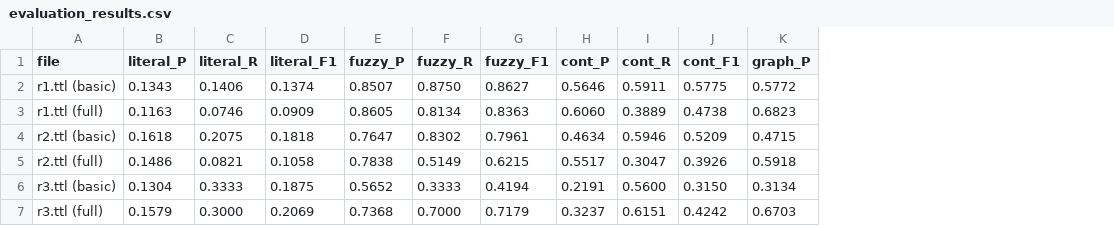
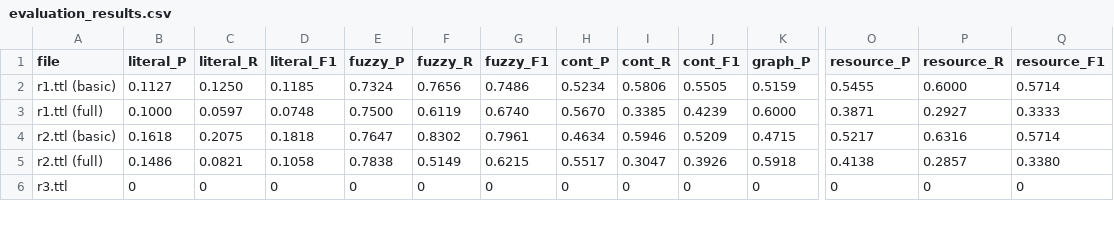
Before and after one commit to iz4ack/RDB2OWL-Bench, a CSV file: experimentacion/results/google/gemma-3-27b-it/default/evaluation_results.csv, drawn as a sheet; only a part is shown, gaps mark what is left out; removed rows and columns are numbered as before the commit, all else as after; rows hold the shown columns only; the diff covers the shown part only; the diff names each change by its address in the sheet, - before the commit and + after, or states it on an @@ line.

```diff
--- a/experimentacion/results/google/gemma-3-27b-it/default/evaluation_results.csv
+++ b/experimentacion/results/google/gemma-3-27b-it/default/evaluation_results.csv
+column O (resource_P), rows 2-5: 0.5455 | 0.3871 | 0.5217 | 0.4138
+column P (resource_R), rows 2-5: 0.6000 | 0.2927 | 0.6316 | 0.2857
+column Q (resource_F1), rows 2-5: 0.5714 | 0.3333 | 0.5714 | 0.3380
-B2 (literal_P): 0.1343
+B2 (literal_P): 0.1127
-C2 (literal_R): 0.1406
+C2 (literal_R): 0.1250
-D2 (literal_F1): 0.1374
+D2 (literal_F1): 0.1185
-E2 (fuzzy_P): 0.8507
+E2 (fuzzy_P): 0.7324
-F2 (fuzzy_R): 0.8750
+F2 (fuzzy_R): 0.7656
-G2 (fuzzy_F1): 0.8627
+G2 (fuzzy_F1): 0.7486
-H2 (cont_P): 0.5646
+H2 (cont_P): 0.5234
-I2 (cont_R): 0.5911
+I2 (cont_R): 0.5806
-J2 (cont_F1): 0.5775
+J2 (cont_F1): 0.5505
-K2 (graph_P): 0.5772
+K2 (graph_P): 0.5159
-B3 (literal_P): 0.1163
+B3 (literal_P): 0.1000
-C3 (literal_R): 0.0746
+C3 (literal_R): 0.0597
-D3 (literal_F1): 0.0909
+D3 (literal_F1): 0.0748
-E3 (fuzzy_P): 0.8605
+E3 (fuzzy_P): 0.7500
-F3 (fuzzy_R): 0.8134
+F3 (fuzzy_R): 0.6119
-G3 (fuzzy_F1): 0.8363
+G3 (fuzzy_F1): 0.6740
-H3 (cont_P): 0.6060
+H3 (cont_P): 0.5670
-I3 (cont_R): 0.3889
+I3 (cont_R): 0.3385
-J3 (cont_F1): 0.4738
+J3 (cont_F1): 0.4239
-K3 (graph_P): 0.6823
+K3 (graph_P): 0.6000
-row 6: r3.ttl (basic) | 0.1304 | 0.3333 | 0.1875 | 0.5652 | 0.3333 | 0.4194 | 0.2191 | 0.5600 | 0.3150 | 0.3134
-row 7: r3.ttl (full) | 0.1579 | 0.3000 | 0.2069 | 0.7368 | 0.7000 | 0.7179 | 0.3237 | 0.6151 | 0.4242 | 0.6703
+row 6: r3.ttl | 0 | 0 | 0 | 0 | 0 | 0 | 0 | 0 | 0 | 0 | 0 | 0 | 0
```
Also changed, not shown: 30 edited cells elsewhere in this file, experimentacion/results/deepseek-ai/DeepSeek-V3/default/evaluation_results.csv, experimentacion/results/meta-llama/Llama-3.3-70B-Instruct/default/evaluation_results.csv, 19 other files.
